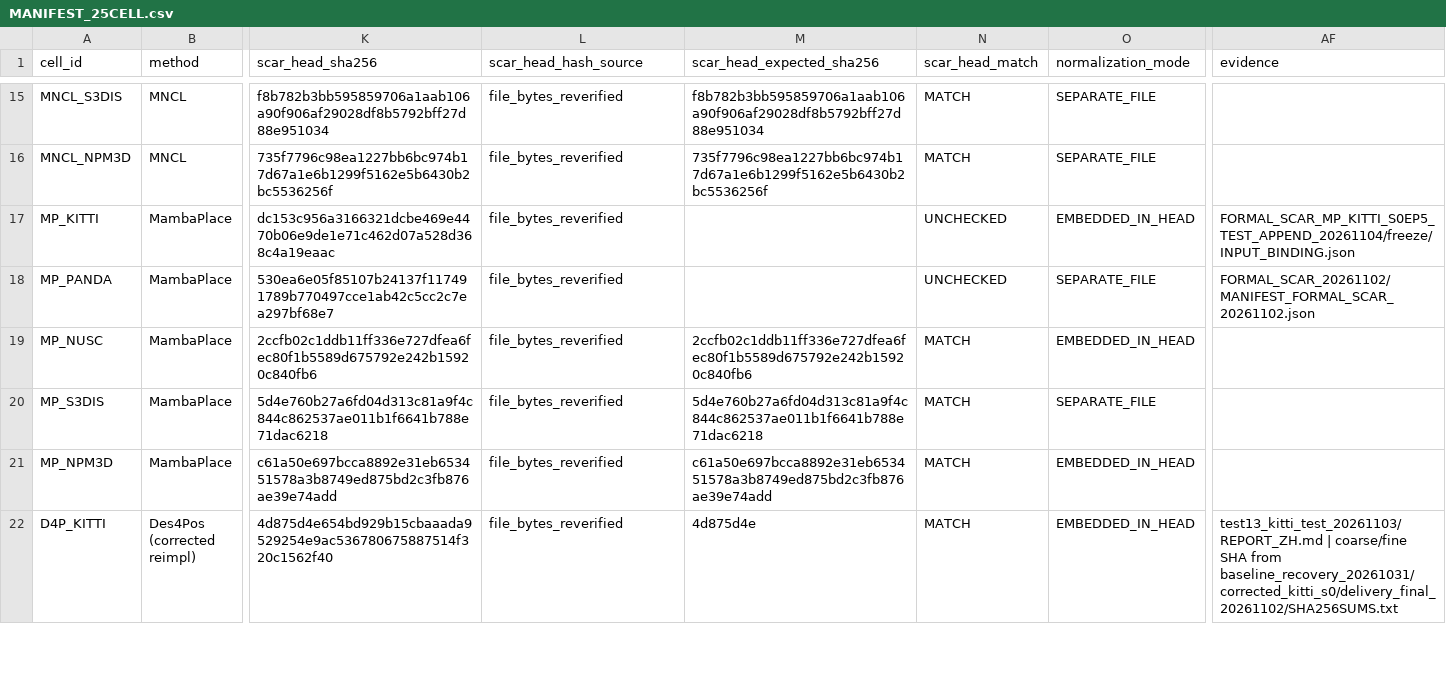
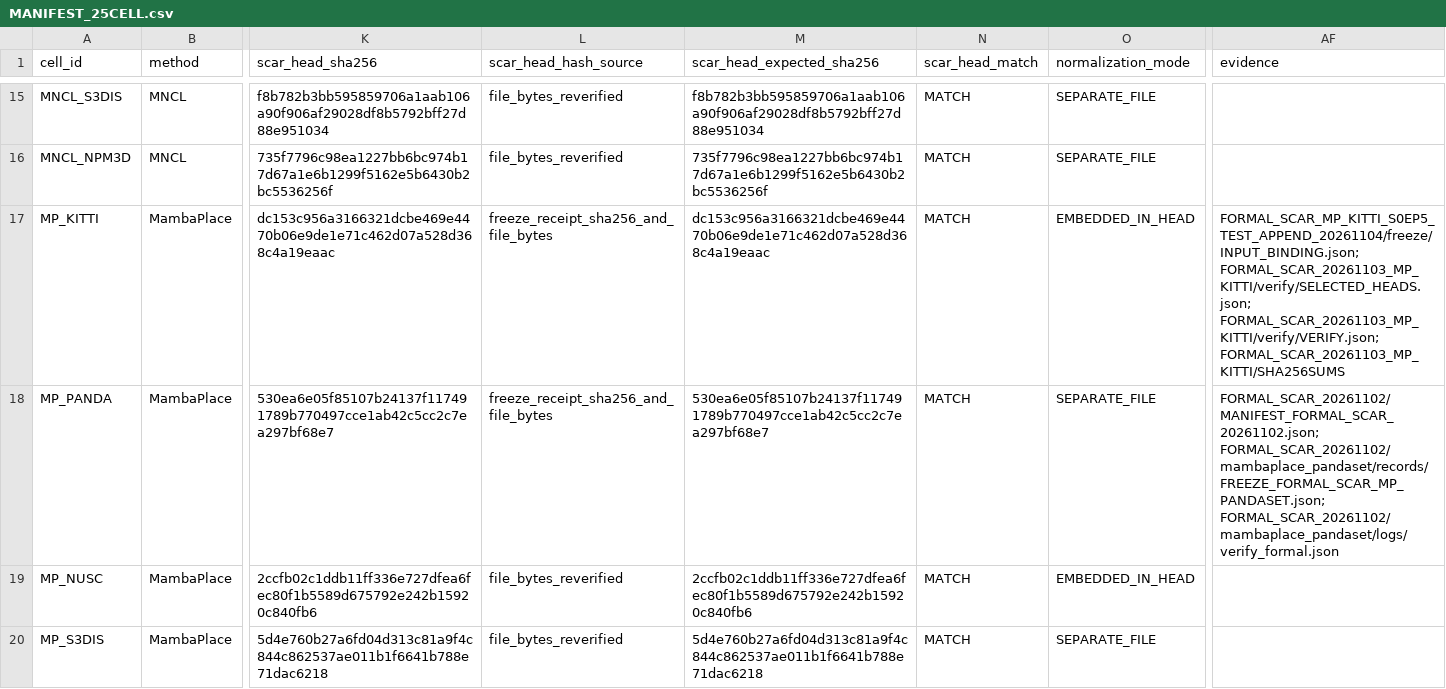
Before and after one commit to shuhandong748-oss/scar, a CSV file: manifests/MANIFEST_25CELL.csv, drawn as a sheet; only a part is shown, gaps mark what is left out; the shorter side is filled out with more unchanged rows; the diff names each change by its address in the sheet, - before the commit and + after, or states it on an @@ line.

```diff
--- a/manifests/MANIFEST_25CELL.csv
+++ b/manifests/MANIFEST_25CELL.csv
-L17:L18 (scar_head_hash_source): file_bytes_reverified
+L17:L18 (scar_head_hash_source): freeze_receipt_sha256_and_file_bytes
-M17 (scar_head_expected_sha256): (empty)
+M17 (scar_head_expected_sha256): dc153c956a3166321dcbe469e4470b06e9de1e71c462d07a528d368c4a19eaac
-N17:N18 (scar_head_match): UNCHECKED
+N17:N18 (scar_head_match): MATCH
-AF17 (evidence): FORMAL_SCAR_MP_KITTI_S0EP5_TEST_APPEND_20261104/freeze/INPUT_BINDING.json
+AF17 (evidence): FORMAL_SCAR_MP_KITTI_S0EP5_TEST_APPEND_20261104/freeze/INPUT_BINDING.json; FORMAL_SCAR_20261103_MP_KITTI/verify/SELECTED_HEADS.json; FORMAL_SCAR_20261103_MP_KITTI/verify/VERIFY.json; FORMAL_SCAR_20261103_MP_KITTI/SHA256SUMS
-M18 (scar_head_expected_sha256): (empty)
+M18 (scar_head_expected_sha256): 530ea6e05f85107b24137f117491789b770497cce1ab42c5cc2c7ea297bf68e7
-AF18 (evidence): FORMAL_SCAR_20261102/MANIFEST_FORMAL_SCAR_20261102.json
+AF18 (evidence): FORMAL_SCAR_20261102/MANIFEST_FORMAL_SCAR_20261102.json; FORMAL_SCAR_20261102/mambaplace_pandaset/records/FREEZE_FORMAL_SCAR_MP_PANDASET.json; FORMAL_SCAR_20261102/mambaplace_pandaset/logs/verify_formal.json
```
Also changed, not shown: SANITIZATION_MAP.csv, 9 other files.
